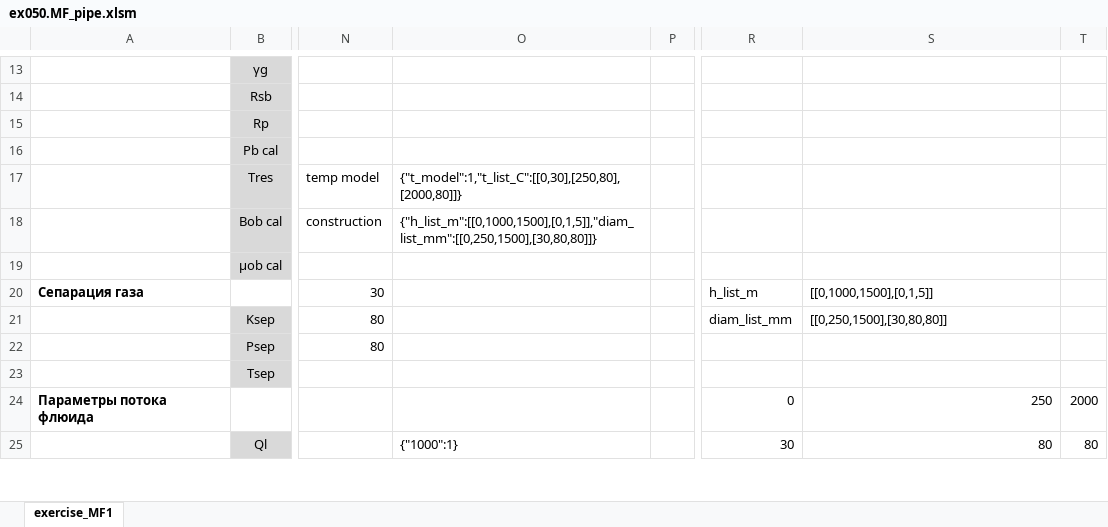
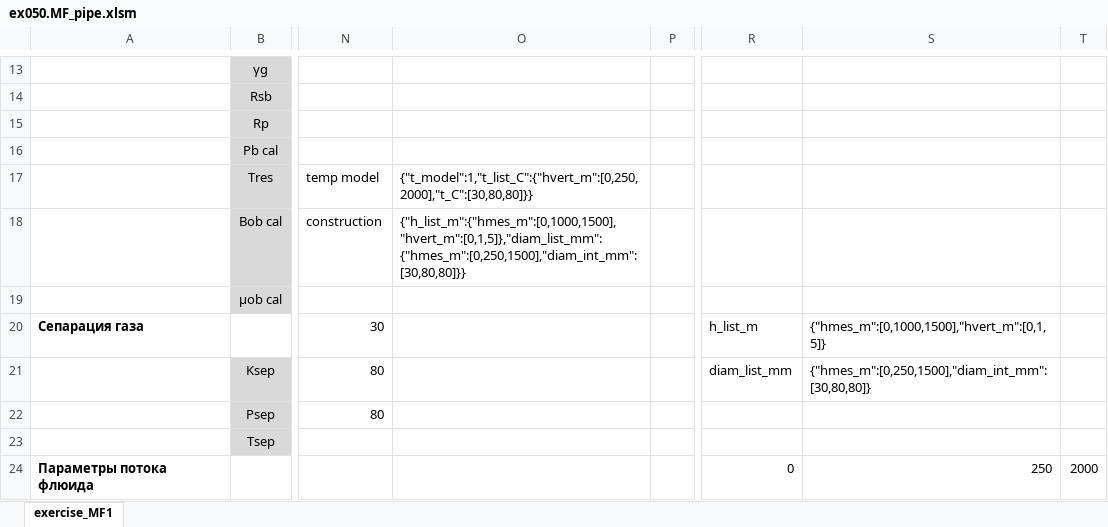
Before and after one commit to unifloc/unifloc_vba, an Excel workbook: examples/ex050.MF_pipe.xlsm, sheet exercise_MF1, drawn as a sheet; only a part is shown, gaps mark what is left out; the shorter side is filled out with more unchanged rows; values as stored, in another font and other column widths than the file's, no borders; charts and pictures not drawn; the diff covers the shown part only; the diff names each change by its address in the sheet, - before the commit and + after, or states it on an @@ line.

```diff
--- a/examples/ex050.MF_pipe.xlsm (sheet exercise_MF1)
+++ b/examples/ex050.MF_pipe.xlsm (sheet exercise_MF1)
-O17: {"t_model":1,"t_list_C":[[0,30],[250,80],[2000,80]]}
+O17: {"t_model":1,"t_list_C":{"hvert_m":[0,250,2000],"t_C":[30,80,80]}}
-O18: {"h_list_m":[[0,1000,1500],[0,1,5]],"diam_list_mm":[[0,250,1500],[30,80,80]]}
+O18: {"h_list_m":{"hmes_m":[0,1000,1500],"hvert_m":[0,1,5]},"diam_list_mm":{"hmes_m":[0,250,1500],"diam_int_mm":[30,80,80]}}
-S20: [[0,1000,1500],[0,1,5]]
+S20: {"hmes_m":[0,1000,1500],"hvert_m":[0,1,5]}
-S21: [[0,250,1500],[30,80,80]]
+S21: {"hmes_m":[0,250,1500],"diam_int_mm":[30,80,80]}
```
Also changed, not shown: 1 added row, 21 removed rows and 1 edited cell elsewhere in this sheet, charts or pictures, examples/ex051.MF_pipeline.xlsm, 1 other file.
